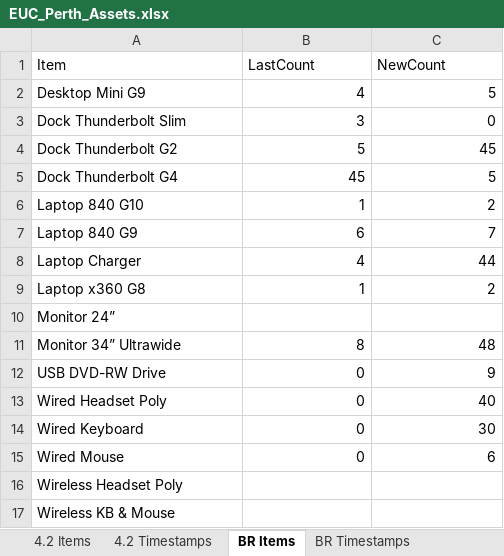
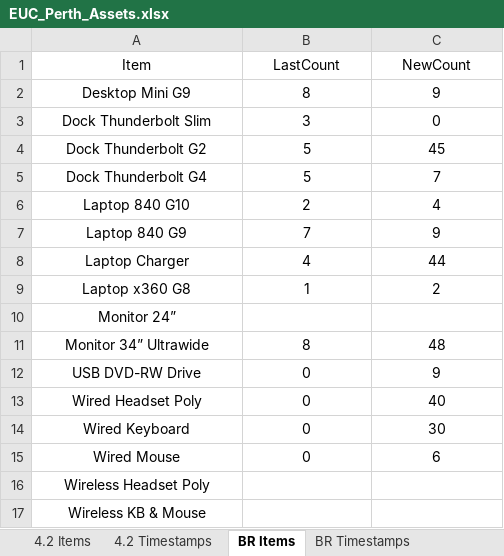
Before and after one commit to m4cd4r4/EUC_AM, an Excel workbook: Build Room/EUC_Perth_Assets.xlsx, sheet BR Items, drawn as a sheet; values as stored, in another font and other column widths than the file's, no borders; the diff names each change by its address in the sheet, - before the commit and + after, or states it on an @@ line.

```diff
--- a/Build Room/EUC_Perth_Assets.xlsx (sheet BR Items)
+++ b/Build Room/EUC_Perth_Assets.xlsx (sheet BR Items)
-A1:C1 alignment: left
+A1:C1 alignment: center
-A2:A17 alignment: left
+A2:A17 alignment: center
-B2 (LastCount): 4
+B2 (LastCount): 8
-B2:C9 alignment: right
+B2:C9 alignment: center
-C2 (NewCount): 5
+C2 (NewCount): 9
-B5 (LastCount): 45
+B5 (LastCount): 5
-C5 (NewCount): 5
+C5 (NewCount): 7
-B6 (LastCount): 1
+B6 (LastCount): 2
-C6 (NewCount): 2
+C6 (NewCount): 4
-B7 (LastCount): 6
+B7 (LastCount): 7
-C7 (NewCount): 7
+C7 (NewCount): 9
-B11:C15 alignment: right
+B11:C15 alignment: center
```
Also changed, not shown: sheet 4.2 Timestamps, sheet All SANs, sheet 4.2 Items, sheet BR Timestamps, sheet Project Designated Items, sheet Project Designated Timestamps, 3 other files.
